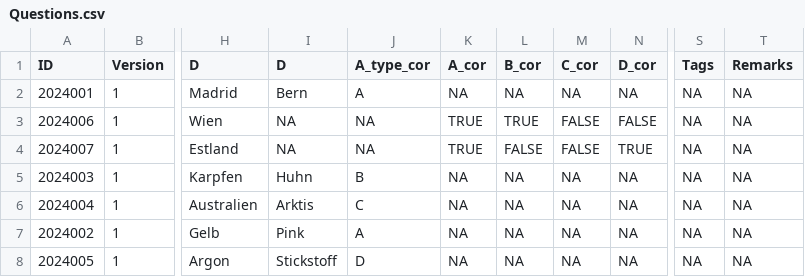
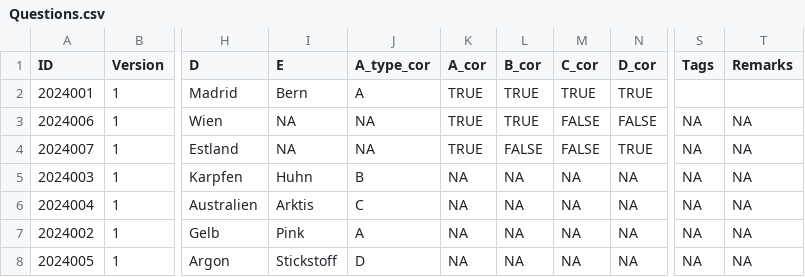
Before and after one commit to Mrihs/Pool_Tool, a CSV file: Questions/Questions.csv, drawn as a sheet; only a part is shown, gaps mark what is left out; the diff names each change by its address in the sheet, - before the commit and + after, or states it on an @@ line.

```diff
--- a/Questions/Questions.csv
+++ b/Questions/Questions.csv
-I1: D
+I1: E
-K2 (A_cor): NA
+K2 (A_cor): TRUE
-L2 (B_cor): NA
+L2 (B_cor): TRUE
-M2 (C_cor): NA
+M2 (C_cor): TRUE
-N2 (D_cor): NA
+N2 (D_cor): TRUE
-S2 (Tags): NA
+S2 (Tags): (empty)
-T2 (Remarks): NA
+T2 (Remarks): (empty)
```
Also changed, not shown: 1 other file.
